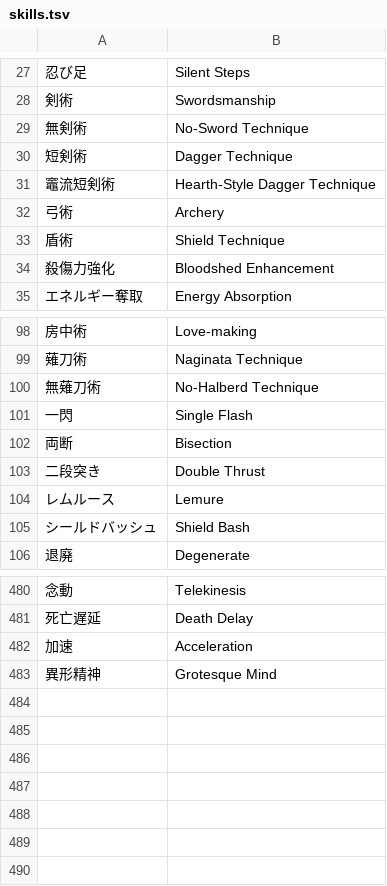
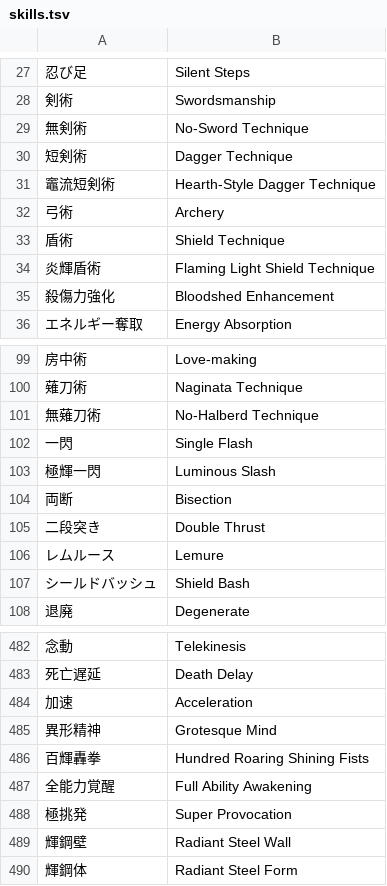
Before and after one commit to nille02/mtl, a TSV file: data/wordlist/Death Mage Raw/skills.tsv, drawn as a sheet; only a part is shown, gaps mark what is left out.

Commit message:
Add new Skillnames from yoshi

```diff
--- a/data/wordlist/Death Mage Raw/skills.tsv
+++ b/data/wordlist/Death Mage Raw/skills.tsv
@@ -33,2 +33,3 @@
 盾術	Shield Technique
+炎輝盾術	Flaming Light Shield Technique
 殺傷力強化	Bloodshed Enhancement
@@ -101,2 +102,3 @@
 一閃	Single Flash
+極輝一閃	Luminous Slash
 両断	Bisection
@@ -483 +485,6 @@
 異形精神	Grotesque Mind
+百輝轟拳	Hundred Roaring Shining Fists
+全能力覚醒	Full Ability Awakening
+極挑発	Super Provocation
+輝鋼壁	Radiant Steel Wall
+輝鋼体	Radiant Steel Form
```
